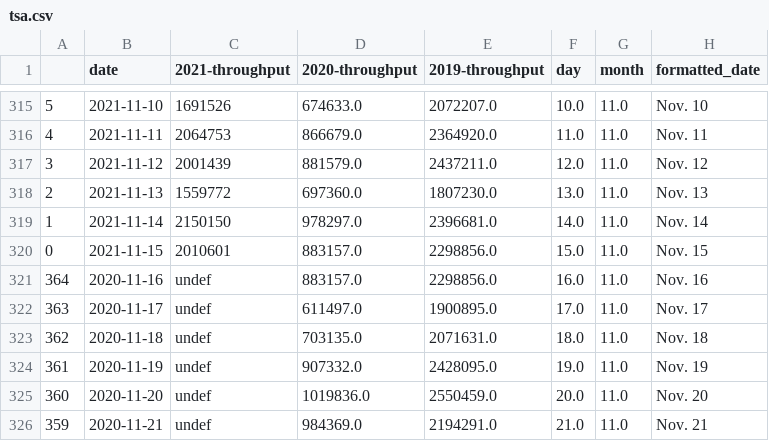
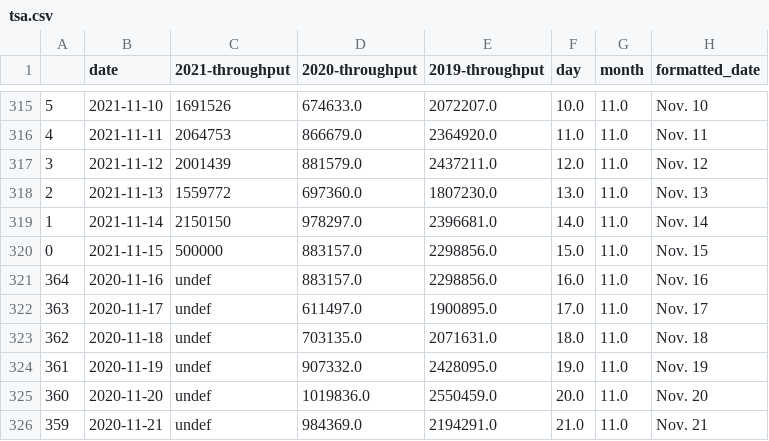
Before and after one commit to aadittambe/thanksgiving-travel, a CSV file: tsa.csv, drawn as a sheet; only a part is shown, gaps mark what is left out.

Commit message:
test

```diff
--- a/tsa.csv
+++ b/tsa.csv
@@ -319,3 +319,3 @@
 1,2021-11-14,2150150,978297.0,2396681.0,14.0,11.0,Nov. 14
-0,2021-11-15,2010601,883157.0,2298856.0,15.0,11.0,Nov. 15
+0,2021-11-15,500000,883157.0,2298856.0,15.0,11.0,Nov. 15
 364,2020-11-16,undef,883157.0,2298856.0,16.0,11.0,Nov. 16
```
